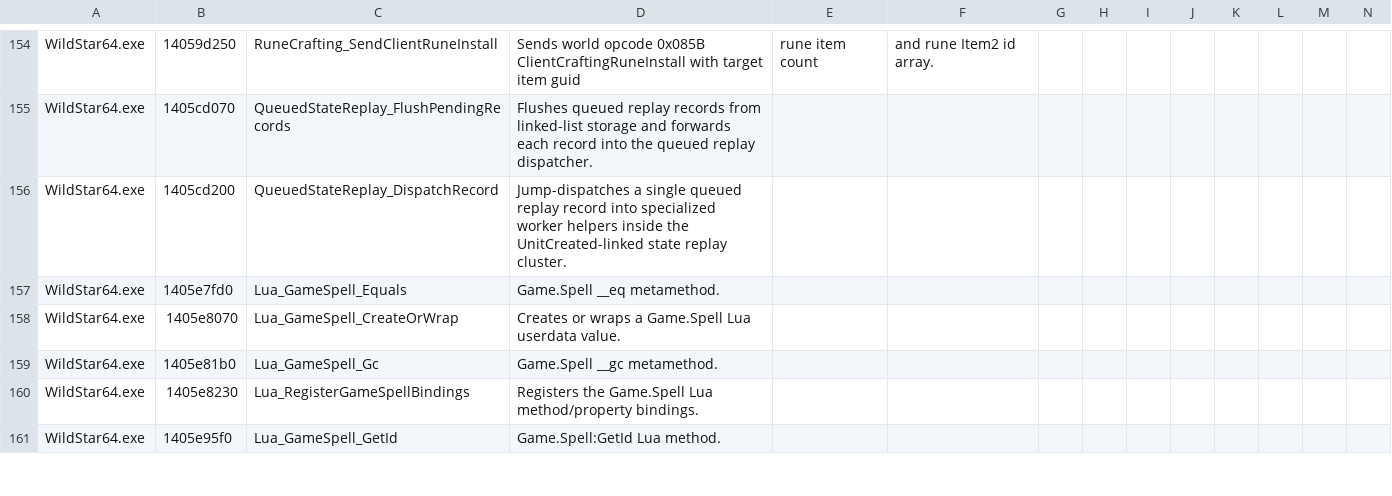
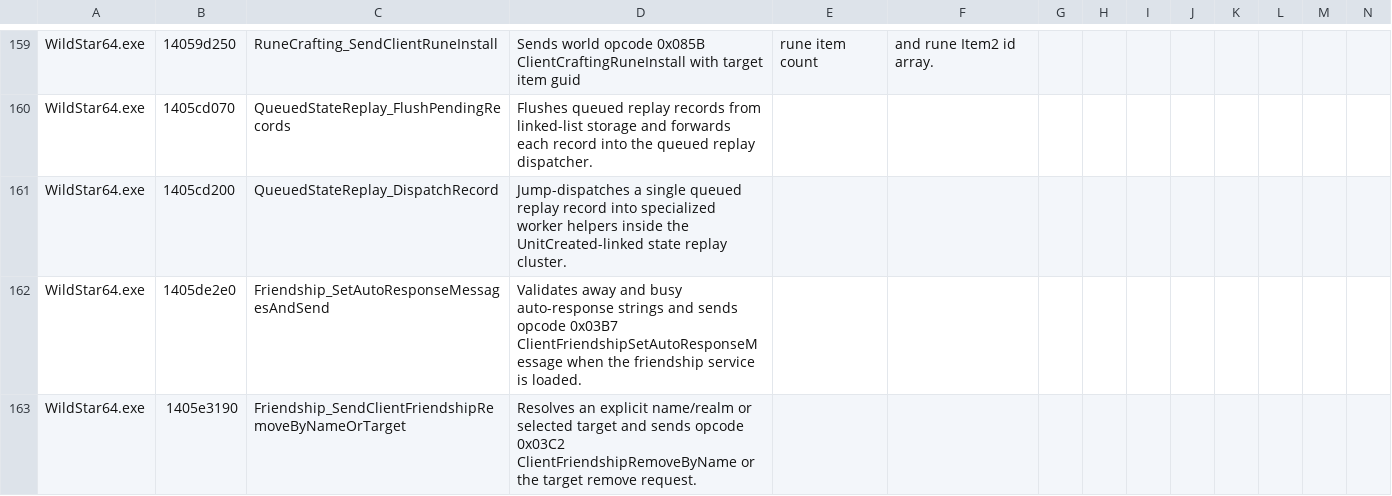
Before and after one commit to BankaiNoJutsu/NexusForever, a CSV file: Decomp/Analysis/function_labels.csv, drawn as a sheet; only a part is shown, gaps mark what is left out; the shorter side is filled out with more unchanged rows; the diff covers the shown part only; the diff names each change by its address in the sheet, - before the commit and + after, or states it on an @@ line.

Commit message:
Record friendship request evidence
Document the native evidence for the remaining friendship name and preference request group. The analysis now captures the opcode registrations for ClientFriendshipBlock, ClientFriendshipIgnoreStrangersState, ClientFriendshipSetAutoResponseMessage, ClientFriendshipRemoveByName, and ClientFriendshipSetNoteByName, including the shared bool writer, wide-string writer helpers, 4-bit FriendshipType field, and the source behavior now wired into NexusForever.

Refresh function_labels.csv with durable labels for the friendship packet writers, FriendshipLib Lua methods, sender helpers, NetworkBitWriter wide-string and 4-bit helpers, and the expanded ClientBool writer usage. The notes also record the bounded implementation choices: account block is persisted and republished, name-based remove/note operations flow through the friendship service, ignore-strangers remains transient, and auto-response text remains parsed/logged only until storage and delivery semantics are mapped.

Review found no blocking issues in the evidence update. Validation: dotnet build Source\\NexusForever.sln -v minimal --nologo succeeds with only existing NU1608 Roslyn dependency warnings and NU1902 SharpCompress vulnerability warnings; PowerShell parser validation reports syntax OK for Initialize-NexusForever.ps1, Start-NexusForeverLocal.ps1, and DependencyBootstrap.ps1.

```diff
--- a/Decomp/Analysis/function_labels.csv
+++ b/Decomp/Analysis/function_labels.csv
+row 162: WildStar64.exe | 1405de2e0 | Friendship_SetAutoResponseMessagesAndSend | Validates away and busy auto-response strings and sends opcode 0x03B7 ClientFriendshipSetAutoResponseMessage when the friendship service is loaded.
+row 163: WildStar64.exe | 1405e3190 | Friendship_SendClientFriendshipRemoveByNameOrTarget | Resolves an explicit name/realm or selected target and sends opcode 0x03C2 ClientFriendshipRemoveByName or the target remove request.
```
Also changed, not shown: 8 added rows and 4 edited cells elsewhere in this file, 1 other file.
